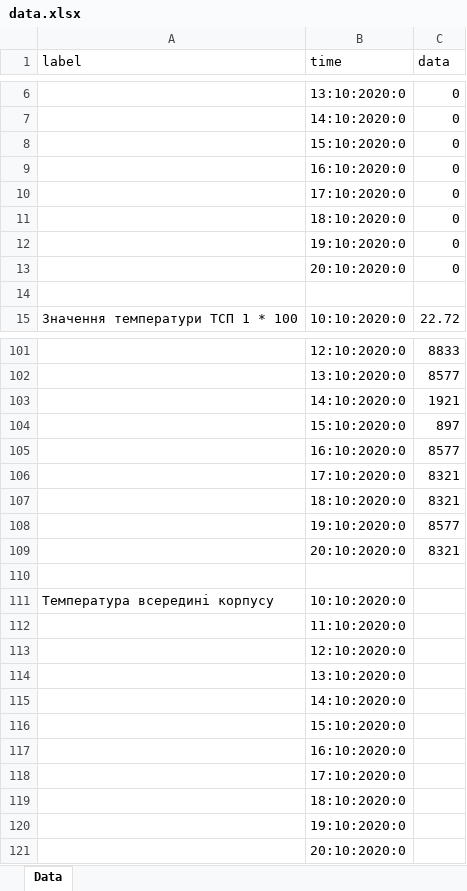
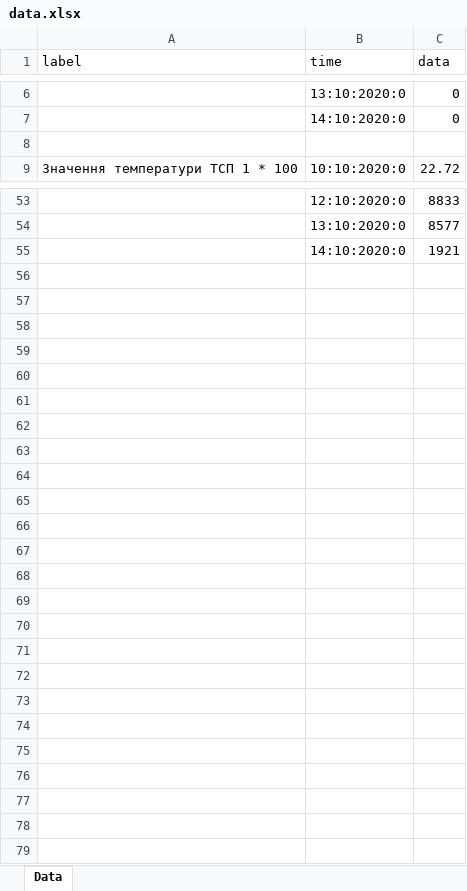
Before and after one commit to kirilloidas/KPI-diploma, an Excel workbook: data.xlsx, sheet Data, drawn as a sheet; only a part is shown, gaps mark what is left out; values as stored, in another font and other column widths than the file's, no borders; the diff covers the shown part only; the diff names each change by its address in the sheet, - before the commit and + after, or states it on an @@ line.

```diff
--- a/data.xlsx (sheet Data)
+++ b/data.xlsx (sheet Data)
-row 8:  | 15:10:2020:0 | 0
-row 9:  | 16:10:2020:0 | 0
-row 10:  | 17:10:2020:0 | 0
-row 11:  | 18:10:2020:0 | 0
-row 12:  | 19:10:2020:0 | 0
-row 13:  | 20:10:2020:0 | 0
-row 104:  | 15:10:2020:0 | 897
-row 105:  | 16:10:2020:0 | 8577
-row 106:  | 17:10:2020:0 | 8321
-row 107:  | 18:10:2020:0 | 8321
-row 108:  | 19:10:2020:0 | 8577
-row 109:  | 20:10:2020:0 | 8321
-row 110: (empty)
-row 111: Температура всередині корпусу | 10:10:2020:0
-row 112:  | 11:10:2020:0
-row 113:  | 12:10:2020:0
-row 114:  | 13:10:2020:0
-row 115:  | 14:10:2020:0
-row 116:  | 15:10:2020:0
-row 117:  | 16:10:2020:0
-row 118:  | 17:10:2020:0
-row 119:  | 18:10:2020:0
-row 120:  | 19:10:2020:0
-row 121:  | 20:10:2020:0
```
Also changed, not shown: 42 removed rows elsewhere in this sheet, 4 other files.
